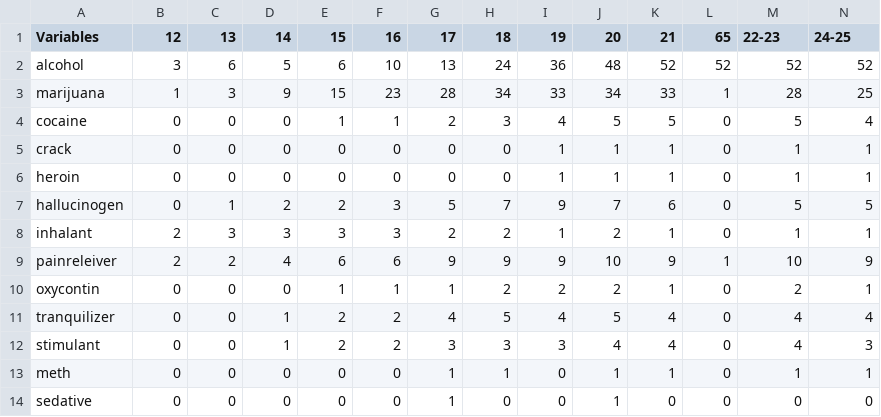
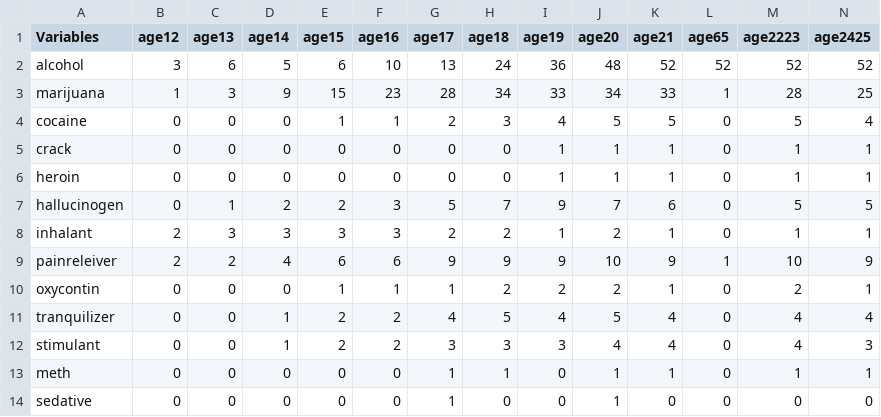
Before and after one commit to natalieerj/narrative_viz, a CSV file: drug-age-usage.csv, drawn as a sheet; only a part is shown; the diff covers the shown part only; the diff names each change by its address in the sheet, - before the commit and + after, or states it on an @@ line.

Commit message:
Update columns drug-age-usage.csv

```diff
--- a/drug-age-usage.csv
+++ b/drug-age-usage.csv
-B1: 12
+B1: age12
-C1: 13
+C1: age13
-D1: 14
+D1: age14
-E1: 15
+E1: age15
-F1: 16
+F1: age16
-G1: 17
+G1: age17
-H1: 18
+H1: age18
-I1: 19
+I1: age19
-J1: 20
+J1: age20
-K1: 21
+K1: age21
-L1: 65
+L1: age65
-M1: 22-23
+M1: age2223
-N1: 24-25
+N1: age2425
```
Also changed, not shown: 4 edited cells elsewhere in this file.
